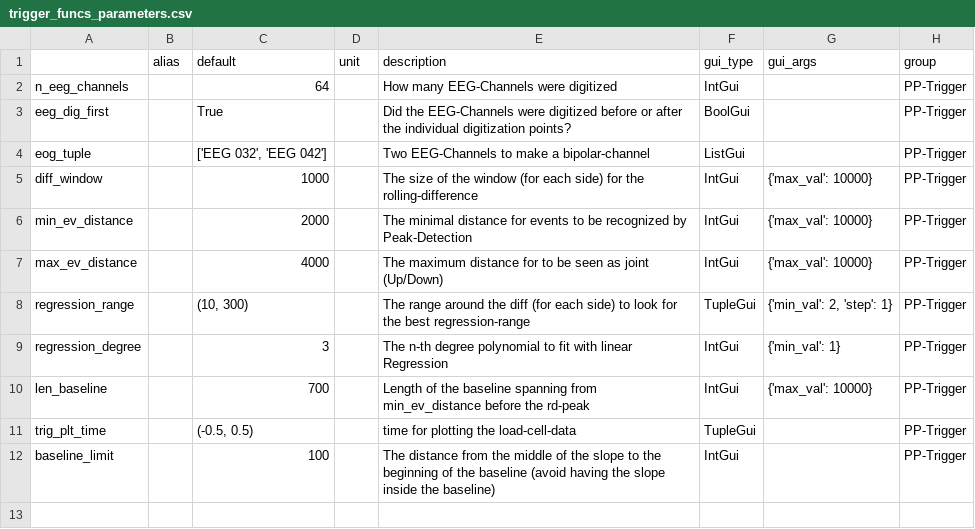
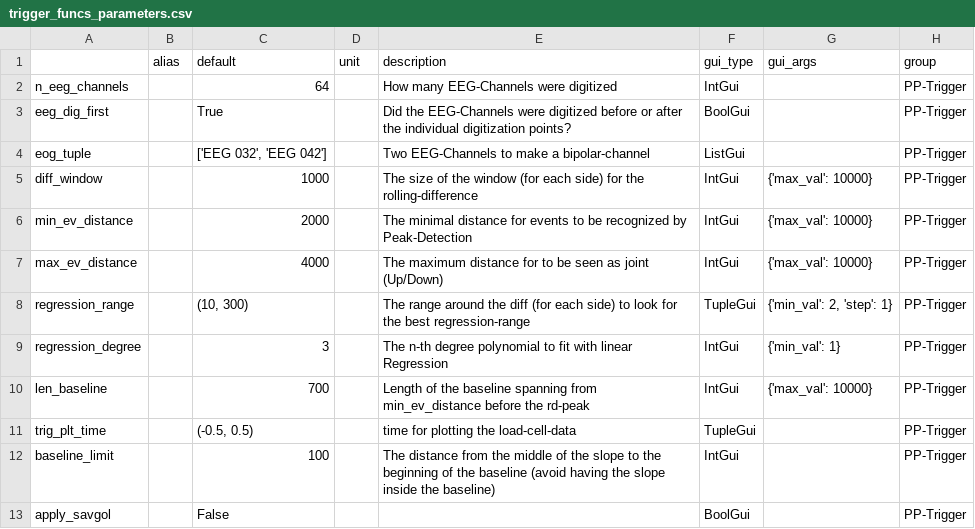
Before and after one commit to marsipu/trigger_funcs, a CSV file: trigger_funcs_parameters.csv, drawn as a sheet.

```diff
--- a/trigger_funcs_parameters.csv
+++ b/trigger_funcs_parameters.csv
@@ -12 +12,2 @@ trig_plt_time;;(-0.5, 0.5);;time for plotting the load-cell-data;TupleGui;;PP-Tr
 baseline_limit;;100;;The distance from the middle of the slope to the beginning of the baseline (avoid having the slope inside the baseline);IntGui;;PP-Trigger
+apply_savgol;;False;;;BoolGui;;PP-Trigger
```
Also changed, not shown: trigger_funcs_functions.csv, 1 other file.
